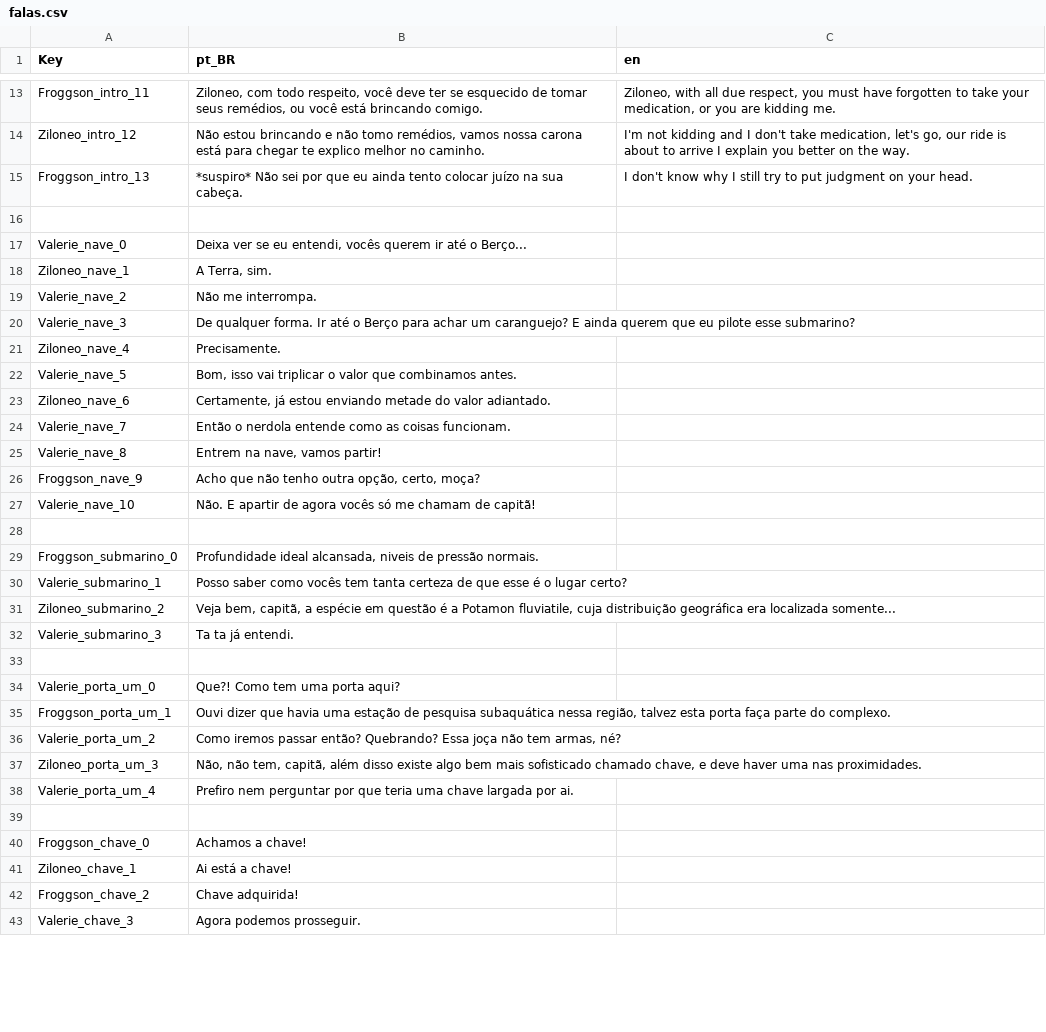
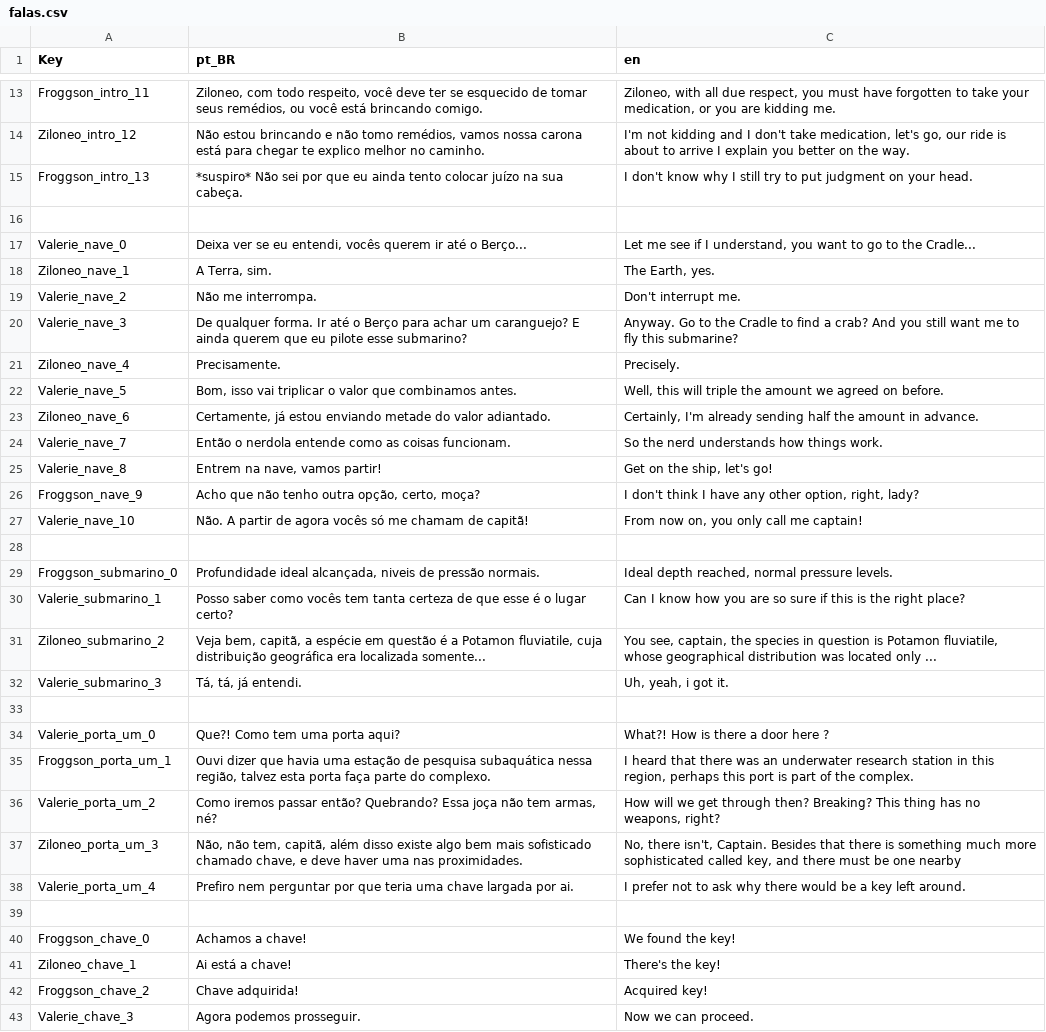
Before and after one commit to rapieregridoro/Cretaceous_Crab_Revolution, a CSV file: Data/falas.csv, drawn as a sheet; only a part is shown, gaps mark what is left out; the diff covers the shown part only.

```diff
--- a/Data/falas.csv
+++ b/Data/falas.csv
@@ -16,28 +16,28 @@ Froggson_intro_13;*suspiro* Não sei por que eu ainda tento colocar juízo na su
 ;;
-Valerie_nave_0;Deixa ver se eu entendi, vocês querem ir até o Berço...;
-Ziloneo_nave_1;A Terra, sim.;
-Valerie_nave_2;Não me interrompa.;
-Valerie_nave_3;De qualquer forma. Ir até o Berço para achar um caranguejo? E ainda querem que eu pilote esse submarino?;
-Ziloneo_nave_4;Precisamente.;
-Valerie_nave_5;Bom, isso vai triplicar o valor que combinamos antes.;
-Ziloneo_nave_6;Certamente, já estou enviando metade do valor adiantado.;
-Valerie_nave_7;Então o nerdola entende como as coisas funcionam.;
-Valerie_nave_8;Entrem na nave, vamos partir!;
-Froggson_nave_9;Acho que não tenho outra opção, certo, moça?;
-Valerie_nave_10;Não. E apartir de agora vocês só me chamam de capitã!;
+Valerie_nave_0;Deixa ver se eu entendi, vocês querem ir até o Berço...;Let me see if I understand, you want to go to the Cradle...
+Ziloneo_nave_1;A Terra, sim.; The Earth, yes.
+Valerie_nave_2;Não me interrompa.;Don't interrupt me.
+Valerie_nave_3;De qualquer forma. Ir até o Berço para achar um caranguejo? E ainda querem que eu pilote esse submarino?; Anyway. Go to the Cradle to find a crab? And you still want me to fly this submarine?
+Ziloneo_nave_4;Precisamente.;Precisely.
+Valerie_nave_5;Bom, isso vai triplicar o valor que combinamos antes.; Well, this will triple the amount we agreed on before.
+Ziloneo_nave_6;Certamente, já estou enviando metade do valor adiantado.;Certainly, I'm already sending half the amount in advance.
+Valerie_nave_7;Então o nerdola entende como as coisas funcionam.;So the nerd understands how things work.
+Valerie_nave_8;Entrem na nave, vamos partir!;Get on the ship, let's go!
+Froggson_nave_9;Acho que não tenho outra opção, certo, moça?;I don't think I have any other option, right, lady?
+Valerie_nave_10;Não. A partir de agora vocês só me chamam de capitã!;From now on, you only call me captain!
 ;;
-Froggson_submarino_0;Profundidade ideal alcansada, niveis de pressão normais.;
-Valerie_submarino_1;Posso saber como vocês tem tanta certeza de que esse é o lugar certo?;
-Ziloneo_submarino_2;Veja bem, capitã, a espécie em questão é a Potamon fluviatile, cuja distribuição geográfica era localizada somente...;
-Valerie_submarino_3;Ta ta já entendi.;
+Froggson_submarino_0;Profundidade ideal alcançada, niveis de pressão normais.;Ideal depth reached, normal pressure levels.
+Valerie_submarino_1;Posso saber como vocês tem tanta certeza de que esse é o lugar certo?;Can I know how you are so sure if this is the right place?
+Ziloneo_submarino_2;Veja bem, capitã, a espécie em questão é a Potamon fluviatile, cuja distribuição geográfica era localizada somente...;You see, captain, the species in question is Potamon fluviatile, whose geographical distribution was located only ...
+Valerie_submarino_3;Tá, tá, já entendi.; Uh, yeah, i got it.
 ;;
-Valerie_porta_um_0;Que?! Como tem uma porta aqui?;
-Froggson_porta_um_1;Ouvi dizer que havia uma estação de pesquisa subaquática nessa região, talvez esta porta faça parte do complexo.;
-Valerie_porta_um_2;Como iremos passar então? Quebrando? Essa joça não tem armas, né?;
-Ziloneo_porta_um_3;Não, não tem, capitã, além disso existe algo bem mais sofisticado chamado chave, e deve haver uma nas proximidades.;
-Valerie_porta_um_4;Prefiro nem perguntar por que teria uma chave largada por ai.;
+Valerie_porta_um_0;Que?! Como tem uma porta aqui?; What?! How is there a door here ?;
+Froggson_porta_um_1;Ouvi dizer que havia uma estação de pesquisa subaquática nessa região, talvez esta porta faça parte do complexo.;I heard that there was an underwater research station in this region, perhaps this port is part of the complex.
+Valerie_porta_um_2;Como iremos passar então? Quebrando? Essa joça não tem armas, né?;How will we get through then? Breaking? This thing has no weapons, right?
+Ziloneo_porta_um_3;Não, não tem, capitã, além disso existe algo bem mais sofisticado chamado chave, e deve haver uma nas proximidades.;No, there isn't, Captain. Besides that there is something much more sophisticated called key, and there must be one nearby
+Valerie_porta_um_4;Prefiro nem perguntar por que teria uma chave largada por ai.;I prefer not to ask why there would be a key left around.
 ;;
-Froggson_chave_0;Achamos a chave!;
-Ziloneo_chave_1;Ai está a chave!;
-Froggson_chave_2;Chave adquirida!;
-Valerie_chave_3;Agora podemos prosseguir.;
+Froggson_chave_0;Achamos a chave!;We found the key!
+Ziloneo_chave_1;Ai está a chave!;There's the key!
+Froggson_chave_2;Chave adquirida!;Acquired key!
+Valerie_chave_3;Agora podemos prosseguir.;Now we can proceed.
```
Also changed, not shown: 9 edited cells elsewhere in this file, 9 other files.
